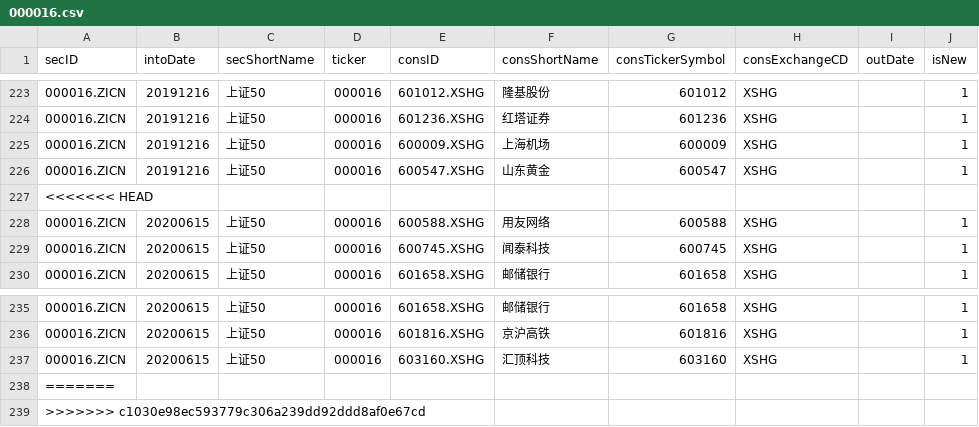
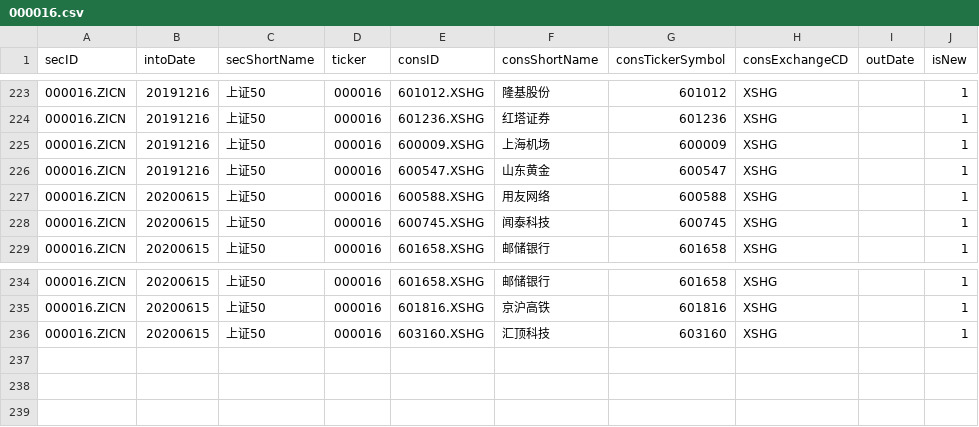
Before and after one commit to datochan/DTGear, a CSV file: data/indexes/000016.csv, drawn as a sheet; only a part is shown, gaps mark what is left out; the diff names each change by its address in the sheet, - before the commit and + after, or states it on an @@ line.

```diff
--- a/data/indexes/000016.csv
+++ b/data/indexes/000016.csv
-row 227: <<<<<<< HEAD
-row 238: =======
-row 239: >>>>>>> c1030e98ec593779c306a239dd92ddd8af0e67cd
```
Also changed, not shown: data/indexes/000300.csv, data/indexes/000852.csv, 1 other file.
